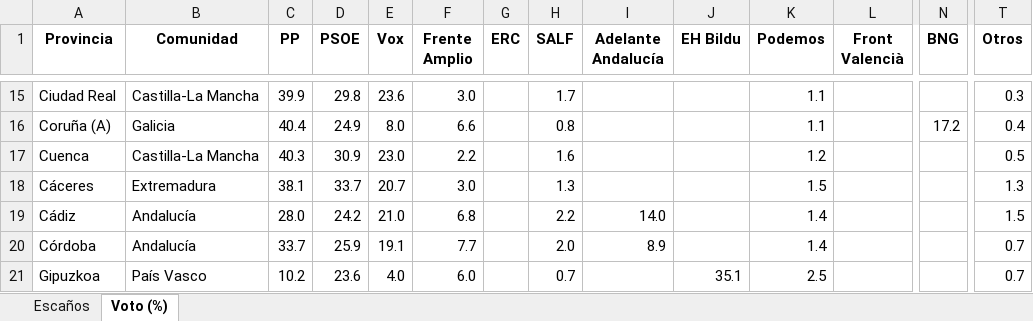
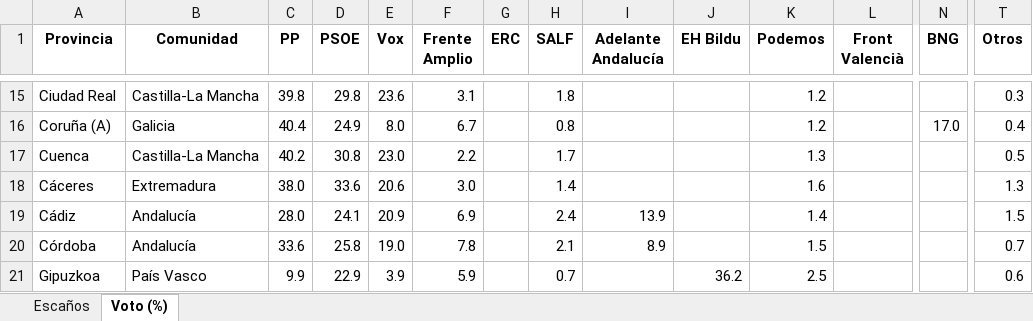
Before and after one commit to fermanpre/pondera, an Excel workbook: Web/sitio/resumen_provincias.xlsx, sheet Voto (%), drawn as a sheet; only a part is shown, gaps mark what is left out; values as stored, in another font and other column widths than the file's, no borders; the diff covers the shown part only; the diff names each change by its address in the sheet, - before the commit and + after, or states it on an @@ line.

```diff
--- a/Web/sitio/resumen_provincias.xlsx (sheet Voto (%))
+++ b/Web/sitio/resumen_provincias.xlsx (sheet Voto (%))
-C15 (PP): 39.9
+C15 (PP): 39.8
-F15 (Frente Amplio): 3.0
+F15 (Frente Amplio): 3.1
-H15 (SALF): 1.7
+H15 (SALF): 1.8
-K15:K16 (Podemos): 1.1
+K15:K16 (Podemos): 1.2
-F16 (Frente Amplio): 6.6
+F16 (Frente Amplio): 6.7
-N16 (BNG): 17.2
+N16 (BNG): 17.0
-C17 (PP): 40.3
+C17 (PP): 40.2
-D17 (PSOE): 30.9
+D17 (PSOE): 30.8
-H17 (SALF): 1.6
+H17 (SALF): 1.7
-K17 (Podemos): 1.2
+K17 (Podemos): 1.3
-C18 (PP): 38.1
+C18 (PP): 38.0
-D18 (PSOE): 33.7
+D18 (PSOE): 33.6
-E18 (Vox): 20.7
+E18 (Vox): 20.6
-H18 (SALF): 1.3
+H18 (SALF): 1.4
-K18 (Podemos): 1.5
+K18 (Podemos): 1.6
-D19 (PSOE): 24.2
+D19 (PSOE): 24.1
-E19 (Vox): 21.0
+E19 (Vox): 20.9
-F19 (Frente Amplio): 6.8
+F19 (Frente Amplio): 6.9
-H19 (SALF): 2.2
+H19 (SALF): 2.4
-I19 (Adelante Andalucía): 14.0
+I19 (Adelante Andalucía): 13.9
-C20 (PP): 33.7
+C20 (PP): 33.6
-D20 (PSOE): 25.9
+D20 (PSOE): 25.8
-E20 (Vox): 19.1
+E20 (Vox): 19.0
-F20 (Frente Amplio): 7.7
+F20 (Frente Amplio): 7.8
-H20 (SALF): 2.0
+H20 (SALF): 2.1
-K20 (Podemos): 1.4
+K20 (Podemos): 1.5
-C21 (PP): 10.2
+C21 (PP): 9.9
-D21 (PSOE): 23.6
+D21 (PSOE): 22.9
-E21 (Vox): 4.0
+E21 (Vox): 3.9
-F21 (Frente Amplio): 6.0
+F21 (Frente Amplio): 5.9
-J21 (EH Bildu): 35.1
+J21 (EH Bildu): 36.2
-T21 (Otros): 0.7
+T21 (Otros): 0.6
```
Also changed, not shown: 203 edited cells elsewhere in this sheet, sheet Escaños, 13 other files.
